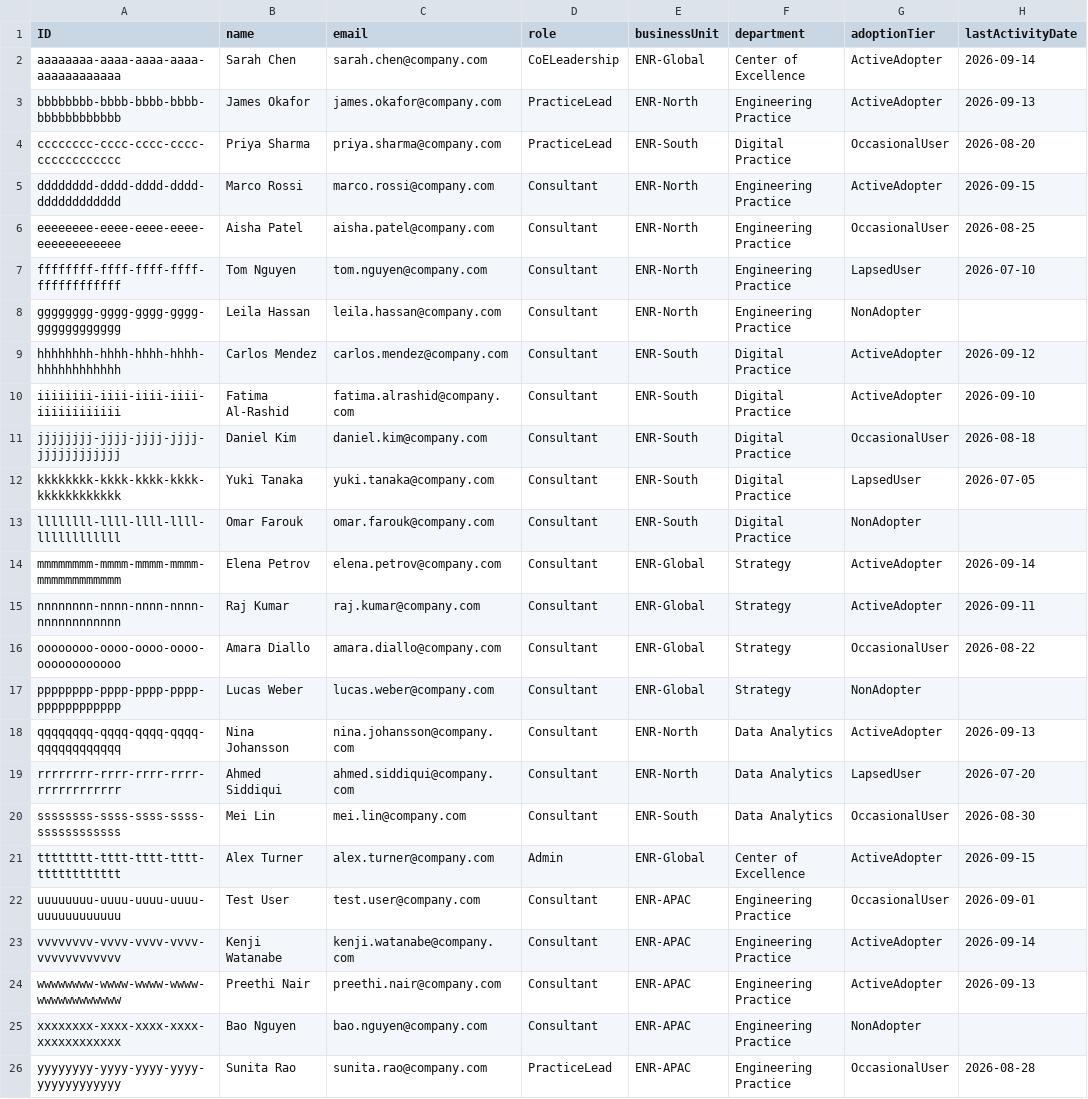
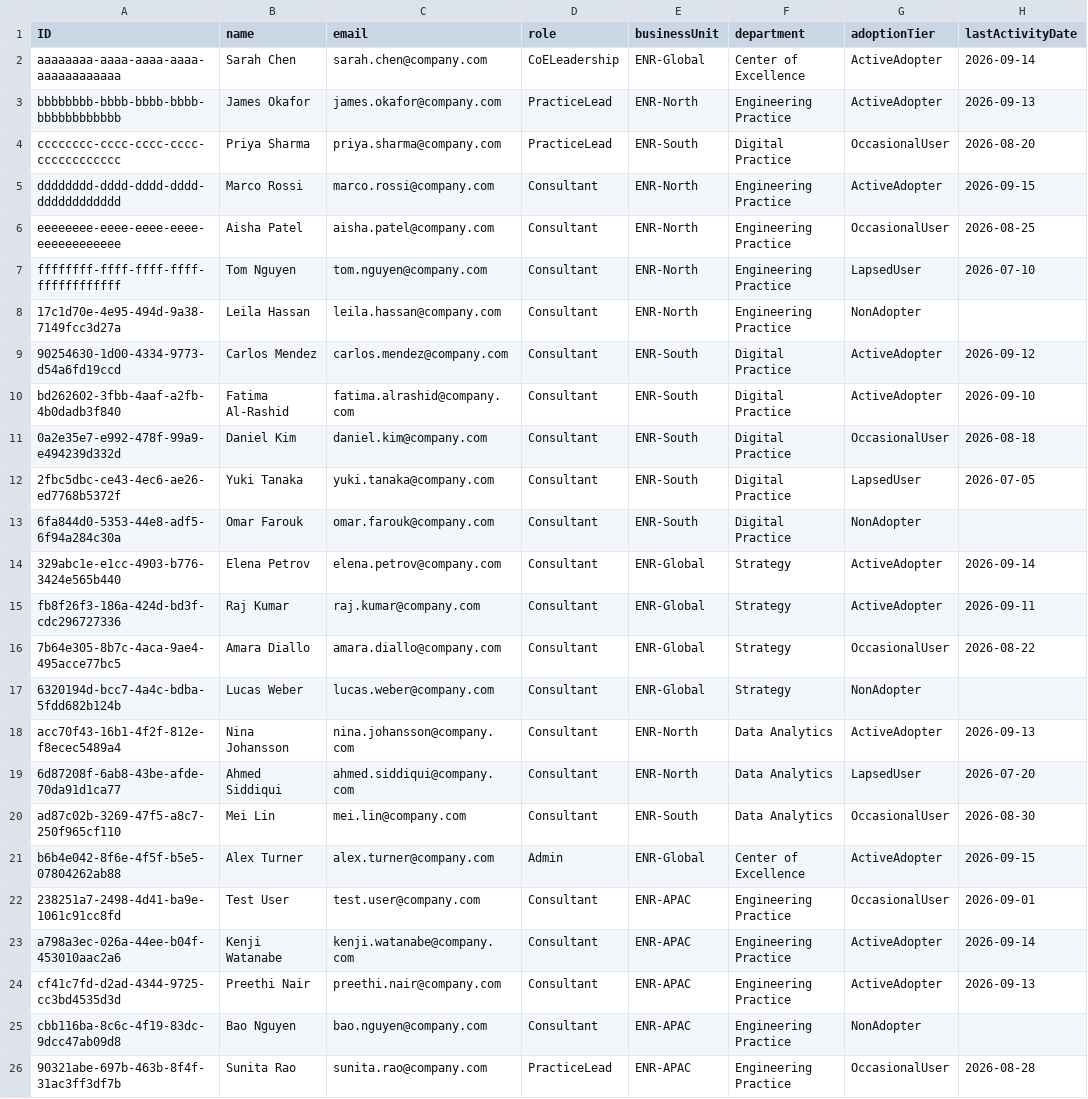
Before and after one commit to anitadixit912/AI_Adoption, a CSV file: assets/ai-adoption-tracker-cap/db/data/adoption-Consultants.csv, drawn as a sheet.

```diff
--- a/assets/ai-adoption-tracker-cap/db/data/adoption-Consultants.csv
+++ b/assets/ai-adoption-tracker-cap/db/data/adoption-Consultants.csv
@@ -7,20 +7,20 @@ eeeeeeee-eeee-eeee-eeee-eeeeeeeeeeee,Aisha Patel,aisha.patel@company.com,Consult
 ffffffff-ffff-ffff-ffff-ffffffffffff,Tom Nguyen,tom.nguyen@company.com,Consultant,ENR-North,Engineering Practice,LapsedUser,2026-07-10
-gggggggg-gggg-gggg-gggg-gggggggggggg,Leila Hassan,leila.hassan@company.com,Consultant,ENR-North,Engineering Practice,NonAdopter,
-hhhhhhhh-hhhh-hhhh-hhhh-hhhhhhhhhhhh,Carlos Mendez,carlos.mendez@company.com,Consultant,ENR-South,Digital Practice,ActiveAdopter,2026-09-12
-iiiiiiii-iiii-iiii-iiii-iiiiiiiiiiii,Fatima Al-Rashid,fatima.alrashid@company.com,Consultant,ENR-South,Digital Practice,ActiveAdopter,2026-09-10
-jjjjjjjj-jjjj-jjjj-jjjj-jjjjjjjjjjjj,Daniel Kim,daniel.kim@company.com,Consultant,ENR-South,Digital Practice,OccasionalUser,2026-08-18
-kkkkkkkk-kkkk-kkkk-kkkk-kkkkkkkkkkkk,Yuki Tanaka,yuki.tanaka@company.com,Consultant,ENR-South,Digital Practice,LapsedUser,2026-07-05
-llllllll-llll-llll-llll-llllllllllll,Omar Farouk,omar.farouk@company.com,Consultant,ENR-South,Digital Practice,NonAdopter,
-mmmmmmmm-mmmm-mmmm-mmmm-mmmmmmmmmmmm,Elena Petrov,elena.petrov@company.com,Consultant,ENR-Global,Strategy,ActiveAdopter,2026-09-14
-nnnnnnnn-nnnn-nnnn-nnnn-nnnnnnnnnnnn,Raj Kumar,raj.kumar@company.com,Consultant,ENR-Global,Strategy,ActiveAdopter,2026-09-11
-oooooooo-oooo-oooo-oooo-oooooooooooo,Amara Diallo,amara.diallo@company.com,Consultant,ENR-Global,Strategy,OccasionalUser,2026-08-22
-pppppppp-pppp-pppp-pppp-pppppppppppp,Lucas Weber,lucas.weber@company.com,Consultant,ENR-Global,Strategy,NonAdopter,
-qqqqqqqq-qqqq-qqqq-qqqq-qqqqqqqqqqqq,Nina Johansson,nina.johansson@company.com,Consultant,ENR-North,Data Analytics,ActiveAdopter,2026-09-13
-rrrrrrrr-rrrr-rrrr-rrrr-rrrrrrrrrrrr,Ahmed Siddiqui,ahmed.siddiqui@company.com,Consultant,ENR-North,Data Analytics,LapsedUser,2026-07-20
-ssssssss-ssss-ssss-ssss-ssssssssssss,Mei Lin,mei.lin@company.com,Consultant,ENR-South,Data Analytics,OccasionalUser,2026-08-30
-tttttttt-tttt-tttt-tttt-tttttttttttt,Alex Turner,alex.turner@company.com,Admin,ENR-Global,Center of Excellence,ActiveAdopter,2026-09-15
-uuuuuuuu-uuuu-uuuu-uuuu-uuuuuuuuuuuu,Test User,test.user@company.com,Consultant,ENR-APAC,Engineering Practice,OccasionalUser,2026-09-01
-vvvvvvvv-vvvv-vvvv-vvvv-vvvvvvvvvvvv,Kenji Watanabe,kenji.watanabe@company.com,Consultant,ENR-APAC,Engineering Practice,ActiveAdopter,2026-09-14
-wwwwwwww-wwww-wwww-wwww-wwwwwwwwwwww,Preethi Nair,preethi.nair@company.com,Consultant,ENR-APAC,Engineering Practice,ActiveAdopter,2026-09-13
-xxxxxxxx-xxxx-xxxx-xxxx-xxxxxxxxxxxx,Bao Nguyen,bao.nguyen@company.com,Consultant,ENR-APAC,Engineering Practice,NonAdopter,
-yyyyyyyy-yyyy-yyyy-yyyy-yyyyyyyyyyyy,Sunita Rao,sunita.rao@company.com,PracticeLead,ENR-APAC,Engineering Practice,OccasionalUser,2026-08-28
+17c1d70e-4e95-494d-9a38-7149fcc3d27a,Leila Hassan,leila.hassan@company.com,Consultant,ENR-North,Engineering Practice,NonAdopter,
+90254630-1d00-4334-9773-d54a6fd19ccd,Carlos Mendez,carlos.mendez@company.com,Consultant,ENR-South,Digital Practice,ActiveAdopter,2026-09-12
+bd262602-3fbb-4aaf-a2fb-4b0dadb3f840,Fatima Al-Rashid,fatima.alrashid@company.com,Consultant,ENR-South,Digital Practice,ActiveAdopter,2026-09-10
+0a2e35e7-e992-478f-99a9-e494239d332d,Daniel Kim,daniel.kim@company.com,Consultant,ENR-South,Digital Practice,OccasionalUser,2026-08-18
+2fbc5dbc-ce43-4ec6-ae26-ed7768b5372f,Yuki Tanaka,yuki.tanaka@company.com,Consultant,ENR-South,Digital Practice,LapsedUser,2026-07-05
+6fa844d0-5353-44e8-adf5-6f94a284c30a,Omar Farouk,omar.farouk@company.com,Consultant,ENR-South,Digital Practice,NonAdopter,
+329abc1e-e1cc-4903-b776-3424e565b440,Elena Petrov,elena.petrov@company.com,Consultant,ENR-Global,Strategy,ActiveAdopter,2026-09-14
+fb8f26f3-186a-424d-bd3f-cdc296727336,Raj Kumar,raj.kumar@company.com,Consultant,ENR-Global,Strategy,ActiveAdopter,2026-09-11
+7b64e305-8b7c-4aca-9ae4-495acce77bc5,Amara Diallo,amara.diallo@company.com,Consultant,ENR-Global,Strategy,OccasionalUser,2026-08-22
+6320194d-bcc7-4a4c-bdba-5fdd682b124b,Lucas Weber,lucas.weber@company.com,Consultant,ENR-Global,Strategy,NonAdopter,
+acc70f43-16b1-4f2f-812e-f8ecec5489a4,Nina Johansson,nina.johansson@company.com,Consultant,ENR-North,Data Analytics,ActiveAdopter,2026-09-13
+6d87208f-6ab8-43be-afde-70da91d1ca77,Ahmed Siddiqui,ahmed.siddiqui@company.com,Consultant,ENR-North,Data Analytics,LapsedUser,2026-07-20
+ad87c02b-3269-47f5-a8c7-250f965cf110,Mei Lin,mei.lin@company.com,Consultant,ENR-South,Data Analytics,OccasionalUser,2026-08-30
+b6b4e042-8f6e-4f5f-b5e5-07804262ab88,Alex Turner,alex.turner@company.com,Admin,ENR-Global,Center of Excellence,ActiveAdopter,2026-09-15
+238251a7-2498-4d41-ba9e-1061c91cc8fd,Test User,test.user@company.com,Consultant,ENR-APAC,Engineering Practice,OccasionalUser,2026-09-01
+a798a3ec-026a-44ee-b04f-453010aac2a6,Kenji Watanabe,kenji.watanabe@company.com,Consultant,ENR-APAC,Engineering Practice,ActiveAdopter,2026-09-14
+cf41c7fd-d2ad-4344-9725-cc3bd4535d3d,Preethi Nair,preethi.nair@company.com,Consultant,ENR-APAC,Engineering Practice,ActiveAdopter,2026-09-13
+cbb116ba-8c6c-4f19-83dc-9dcc47ab09d8,Bao Nguyen,bao.nguyen@company.com,Consultant,ENR-APAC,Engineering Practice,NonAdopter,
+90321abe-697b-463b-8f4f-31ac3ff3df7b,Sunita Rao,sunita.rao@company.com,PracticeLead,ENR-APAC,Engineering Practice,OccasionalUser,2026-08-28
```
Also changed, not shown: assets/ai-adoption-tracker-cap/db/data/adoption-Notifications.csv, assets/ai-adoption-tracker-cap/db/data/adoption-PracticeLeadNotes.csv, 14 other files.
